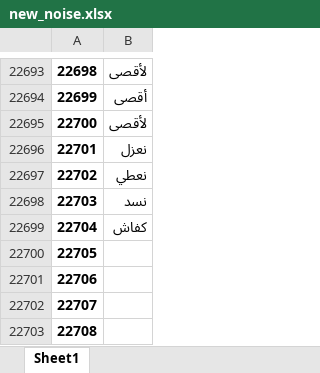
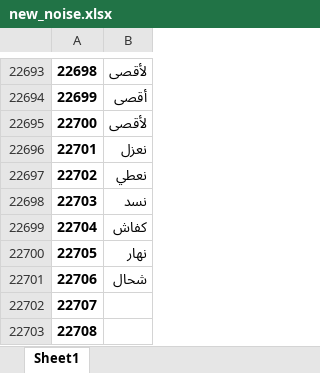
Before and after one commit to Amineove/Flask-api, an Excel workbook: new_noise.xlsx, sheet Sheet1, drawn as a sheet; only a part is shown, gaps mark what is left out; values as stored, in another font and other column widths than the file's, no borders; the diff names each change by its address in the sheet, - before the commit and + after, or states it on an @@ line.

Commit message:
xl

```diff
--- a/new_noise.xlsx (sheet Sheet1)
+++ b/new_noise.xlsx (sheet Sheet1)
-B22700: (empty)
+B22700: نهار
-B22701: (empty)
+B22701: شحال
```
